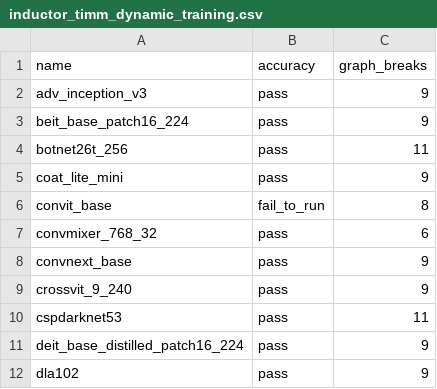
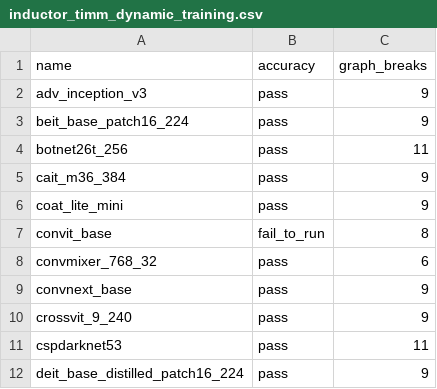
Before and after one commit to matgthewslhih/pytorch, a CSV file: benchmarks/dynamo/ci_expected_accuracy/inductor_timm_dynamic_training.csv, drawn as a sheet; only a part is shown; the shorter side is filled out with more unchanged rows.

```diff
--- a/benchmarks/dynamo/ci_expected_accuracy/inductor_timm_dynamic_training.csv
+++ b/benchmarks/dynamo/ci_expected_accuracy/inductor_timm_dynamic_training.csv
@@ -4,2 +4,3 @@ beit_base_patch16_224,pass,9
 botnet26t_256,pass,11
+cait_m36_384,pass,9
 coat_lite_mini,pass,9
```
Also changed, not shown: benchmarks/dynamo/ci_expected_accuracy/inductor_timm_dynamic_inference.csv, benchmarks/dynamo/ci_expected_accuracy/inductor_timm_inference.csv, 6 other files.
